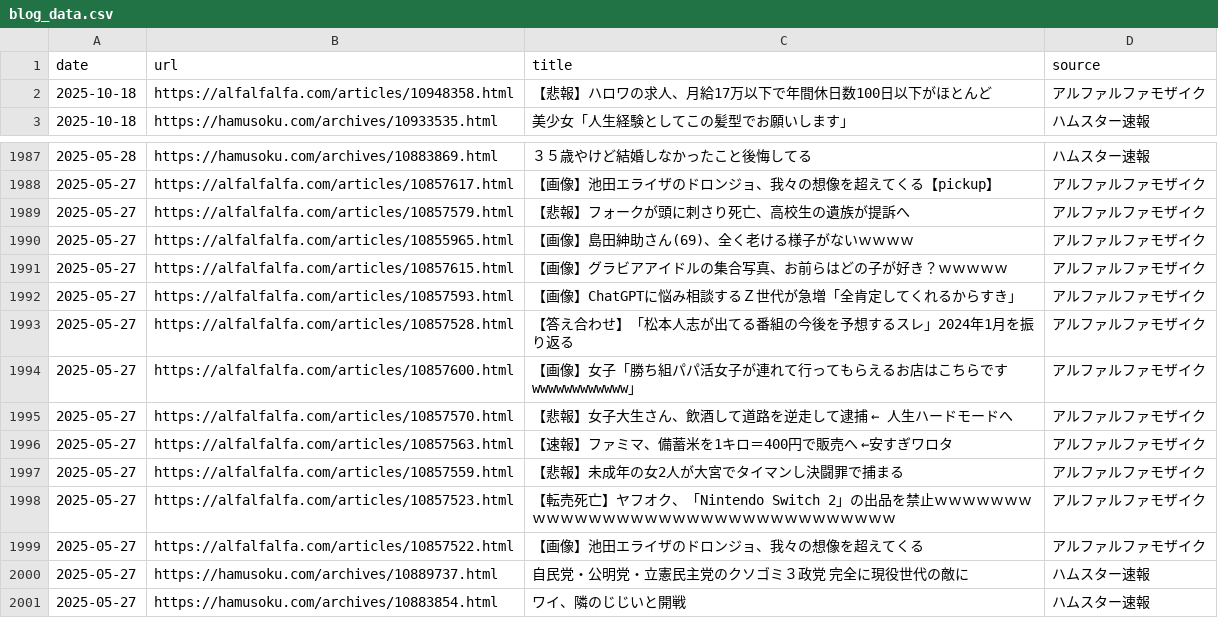
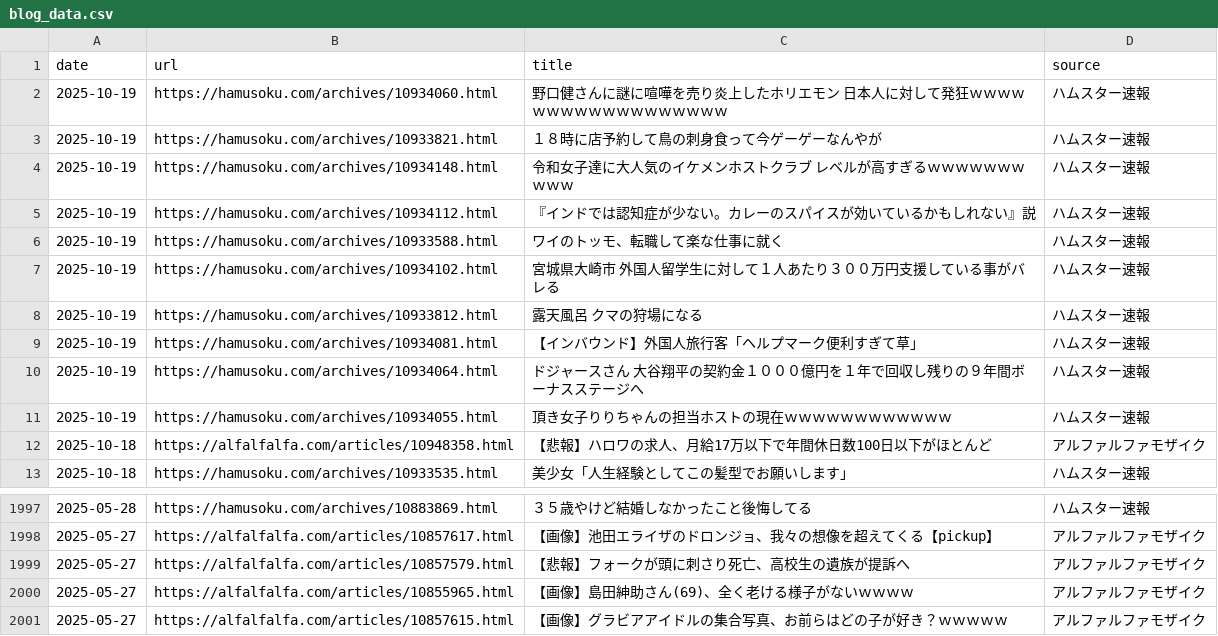
Before and after one commit to frameghostman/githubactionstest, a CSV file: blog_data.csv, drawn as a sheet; only a part is shown, gaps mark what is left out.

```diff
--- a/blog_data.csv
+++ b/blog_data.csv
@@ -1,2 +1,12 @@
 date,url,title,source
+2025-10-19,https://hamusoku.com/archives/10934060.html,野口健さんに謎に喧嘩を売り炎上したホリエモン　日本人に対して発狂ｗｗｗｗｗｗｗｗｗｗｗｗｗｗｗｗｗｗ,ハムスター速報
+2025-10-19,https://hamusoku.com/archives/10933821.html,１８時に店予約して鳥の刺身食って今ゲーゲーなんやが,ハムスター速報
+2025-10-19,https://hamusoku.com/archives/10934148.html,令和女子達に大人気のイケメンホストクラブ　レベルが高すぎるｗｗｗｗｗｗｗｗｗｗ,ハムスター速報
+2025-10-19,https://hamusoku.com/archives/10934112.html,『インドでは認知症が少ない。カレーのスパイスが効いているかもしれない』説,ハムスター速報
+2025-10-19,https://hamusoku.com/archives/10933588.html,ワイのトッモ、転職して楽な仕事に就く,ハムスター速報
+2025-10-19,https://hamusoku.com/archives/10934102.html,宮城県大崎市　外国人留学生に対して１人あたり３００万円支援している事がバレる,ハムスター速報
+2025-10-19,https://hamusoku.com/archives/10933812.html,露天風呂　クマの狩場になる,ハムスター速報
+2025-10-19,https://hamusoku.com/archives/10934081.html,【インバウンド】外国人旅行客「ヘルプマーク便利すぎて草」,ハムスター速報
+2025-10-19,https://hamusoku.com/archives/10934064.html,ドジャースさん　大谷翔平の契約金１０００億円を１年で回収し残りの９年間ボーナスステージへ,ハムスター速報
+2025-10-19,https://hamusoku.com/archives/10934055.html,頂き女子りりちゃんの担当ホストの現在ｗｗｗｗｗｗｗｗｗｗｗｗ,ハムスター速報
 2025-10-18,https://alfalfalfa.com/articles/10948358.html,【悲報】ハロワの求人、月給17万以下で年間休日数100日以下がほとんど,アルファルファモザイク
@@ -1991,11 +2001 @@ date,url,title,source
 2025-05-27,https://alfalfalfa.com/articles/10857615.html,【画像】グラビアアイドルの集合写真、お前らはどの子が好き？ｗｗｗｗｗ,アルファルファモザイク
-2025-05-27,https://alfalfalfa.com/articles/10857593.html,【画像】ChatGPTに悩み相談するＺ世代が急増「全肯定してくれるからすき」,アルファルファモザイク
-2025-05-27,https://alfalfalfa.com/articles/10857528.html,【答え合わせ】「松本人志が出てる番組の今後を予想するスレ」2024年1月を振り返る,アルファルファモザイク
-2025-05-27,https://alfalfalfa.com/articles/10857600.html,【画像】女子「勝ち組パパ活女子が連れて行ってもらえるお店はこちらですwwwwwwwwwwww」,アルファルファモザイク
-2025-05-27,https://alfalfalfa.com/articles/10857570.html,【悲報】女子大生さん、飲酒して道路を逆走して逮捕 ← 人生ハードモードへ,アルファルファモザイク
-2025-05-27,https://alfalfalfa.com/articles/10857563.html,【速報】ファミマ、備蓄米を1キロ＝400円で販売へ ←安すぎワロタ,アルファルファモザイク
-2025-05-27,https://alfalfalfa.com/articles/10857559.html,【悲報】未成年の女2人が大宮でタイマンし決闘罪で捕まる,アルファルファモザイク
-2025-05-27,https://alfalfalfa.com/articles/10857523.html,【転売死亡】ヤフオク、「Nintendo Switch 2」の出品を禁止ｗｗｗｗｗｗｗｗｗｗｗｗｗｗｗｗｗｗｗｗｗｗｗｗｗｗｗｗｗｗｗｗｗ,アルファルファモザイク
-2025-05-27,https://alfalfalfa.com/articles/10857522.html,【画像】池田エライザのドロンジョ、我々の想像を超えてくる,アルファルファモザイク
-2025-05-27,https://hamusoku.com/archives/10889737.html,自民党・公明党・立憲民主党のクソゴミ３政党　完全に現役世代の敵に,ハムスター速報
-2025-05-27,https://hamusoku.com/archives/10883854.html,ワイ、隣のじじいと開戦,ハムスター速報
```
Also changed, not shown: 2 other files.
